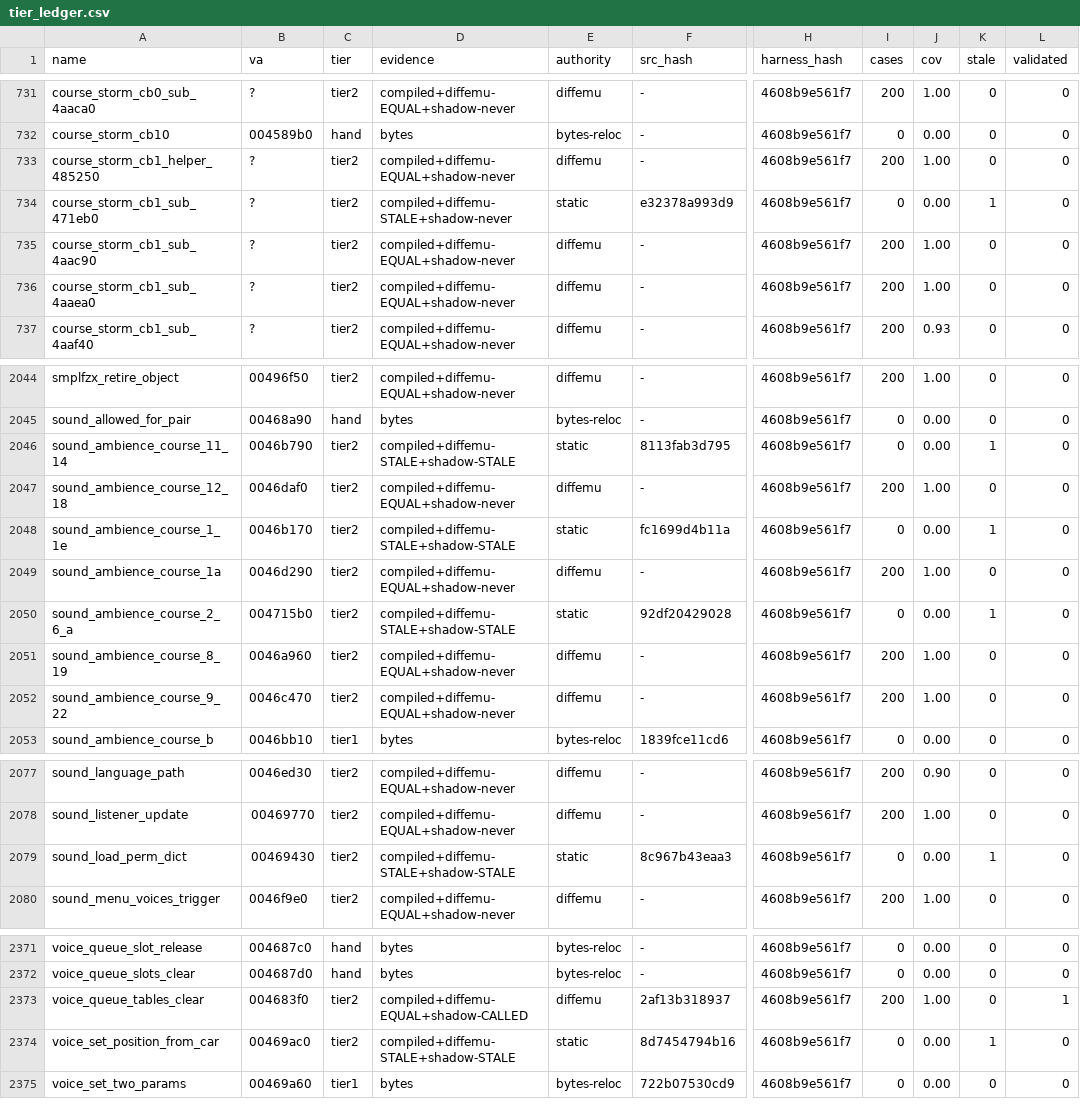
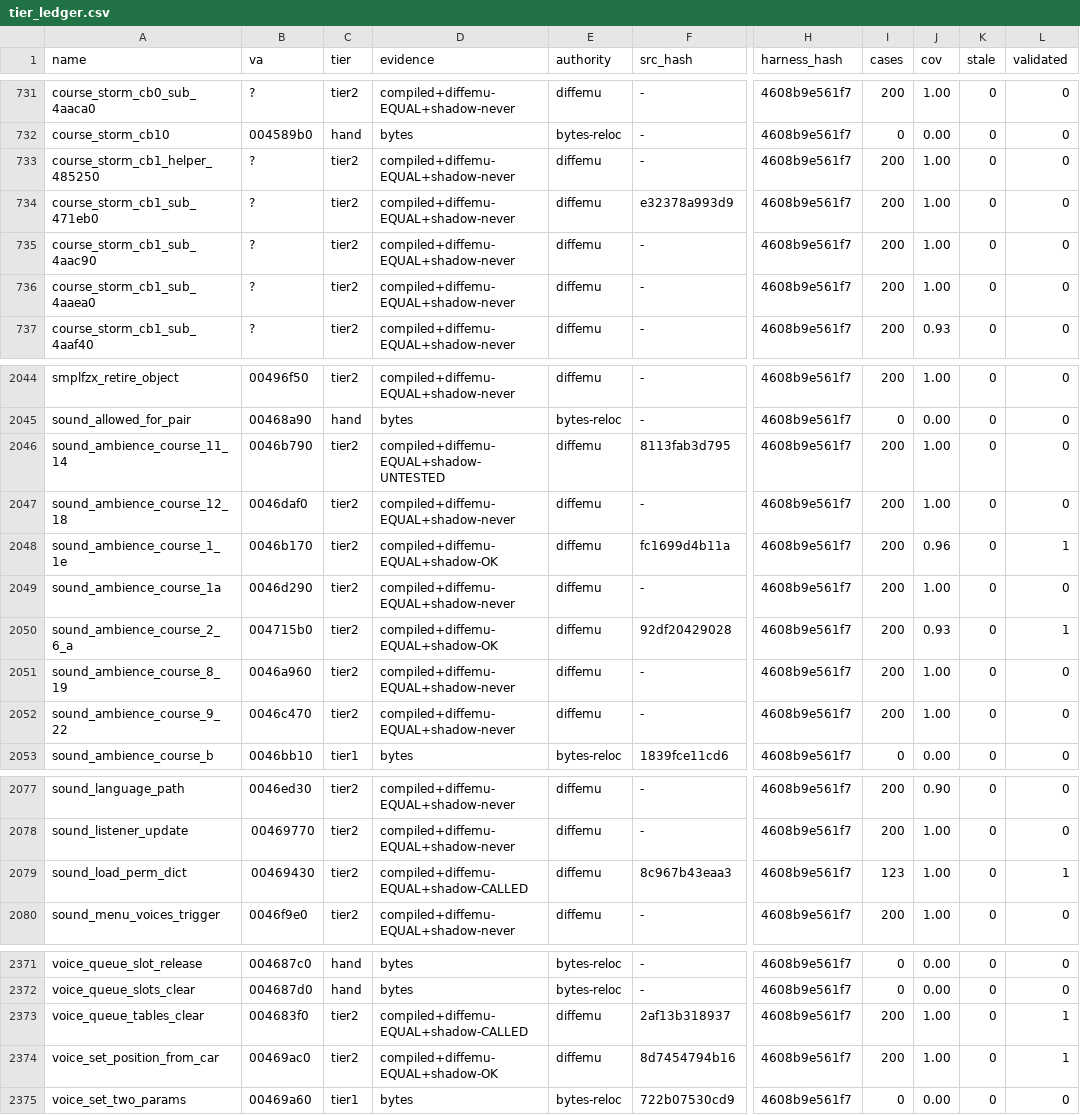
Before and after one commit to mashed-reverse-engineering/MFL-recomp, a CSV file: data/tier_ledger.csv, drawn as a sheet; only a part is shown, gaps mark what is left out; the diff covers the shown part only; the diff names each change by its address in the sheet, - before the commit and + after, or states it on an @@ line.

Commit message:
Update source and progress: 2590 functions published in src/ (each once)

```diff
--- a/data/tier_ledger.csv
+++ b/data/tier_ledger.csv
-D734 (evidence): compiled+diffemu-STALE+shadow-never
+D734 (evidence): compiled+diffemu-EQUAL+shadow-never
-E734 (authority): static
+E734 (authority): diffemu
-I734 (cases): 0
+I734 (cases): 200
-J734 (cov): 0.00
+J734 (cov): 1.00
-K734 (stale): 1
+K734 (stale): 0
-D2046 (evidence): compiled+diffemu-STALE+shadow-STALE
+D2046 (evidence): compiled+diffemu-EQUAL+shadow-UNTESTED
-E2046 (authority): static
+E2046 (authority): diffemu
-I2046 (cases): 0
+I2046 (cases): 200
-J2046 (cov): 0.00
+J2046 (cov): 1.00
-K2046 (stale): 1
+K2046 (stale): 0
-D2048 (evidence): compiled+diffemu-STALE+shadow-STALE
+D2048 (evidence): compiled+diffemu-EQUAL+shadow-OK
-E2048 (authority): static
+E2048 (authority): diffemu
-I2048 (cases): 0
+I2048 (cases): 200
-J2048 (cov): 0.00
+J2048 (cov): 0.96
-K2048 (stale): 1
+K2048 (stale): 0
-L2048 (validated): 0
+L2048 (validated): 1
-D2050 (evidence): compiled+diffemu-STALE+shadow-STALE
+D2050 (evidence): compiled+diffemu-EQUAL+shadow-OK
-E2050 (authority): static
+E2050 (authority): diffemu
-I2050 (cases): 0
+I2050 (cases): 200
-J2050 (cov): 0.00
+J2050 (cov): 0.93
-K2050 (stale): 1
+K2050 (stale): 0
-L2050 (validated): 0
+L2050 (validated): 1
-D2079 (evidence): compiled+diffemu-STALE+shadow-STALE
+D2079 (evidence): compiled+diffemu-EQUAL+shadow-CALLED
-E2079 (authority): static
+E2079 (authority): diffemu
-I2079 (cases): 0
+I2079 (cases): 123
-J2079 (cov): 0.00
+J2079 (cov): 1.00
-K2079 (stale): 1
+K2079 (stale): 0
-L2079 (validated): 0
+L2079 (validated): 1
-D2374 (evidence): compiled+diffemu-STALE+shadow-STALE
+D2374 (evidence): compiled+diffemu-EQUAL+shadow-OK
-E2374 (authority): static
+E2374 (authority): diffemu
-I2374 (cases): 0
+I2374 (cases): 200
-J2374 (cov): 0.00
+J2374 (cov): 1.00
-K2374 (stale): 1
+K2374 (stale): 0
-L2374 (validated): 0
+L2374 (validated): 1
```
Also changed, not shown: 11 edited cells elsewhere in this file.
